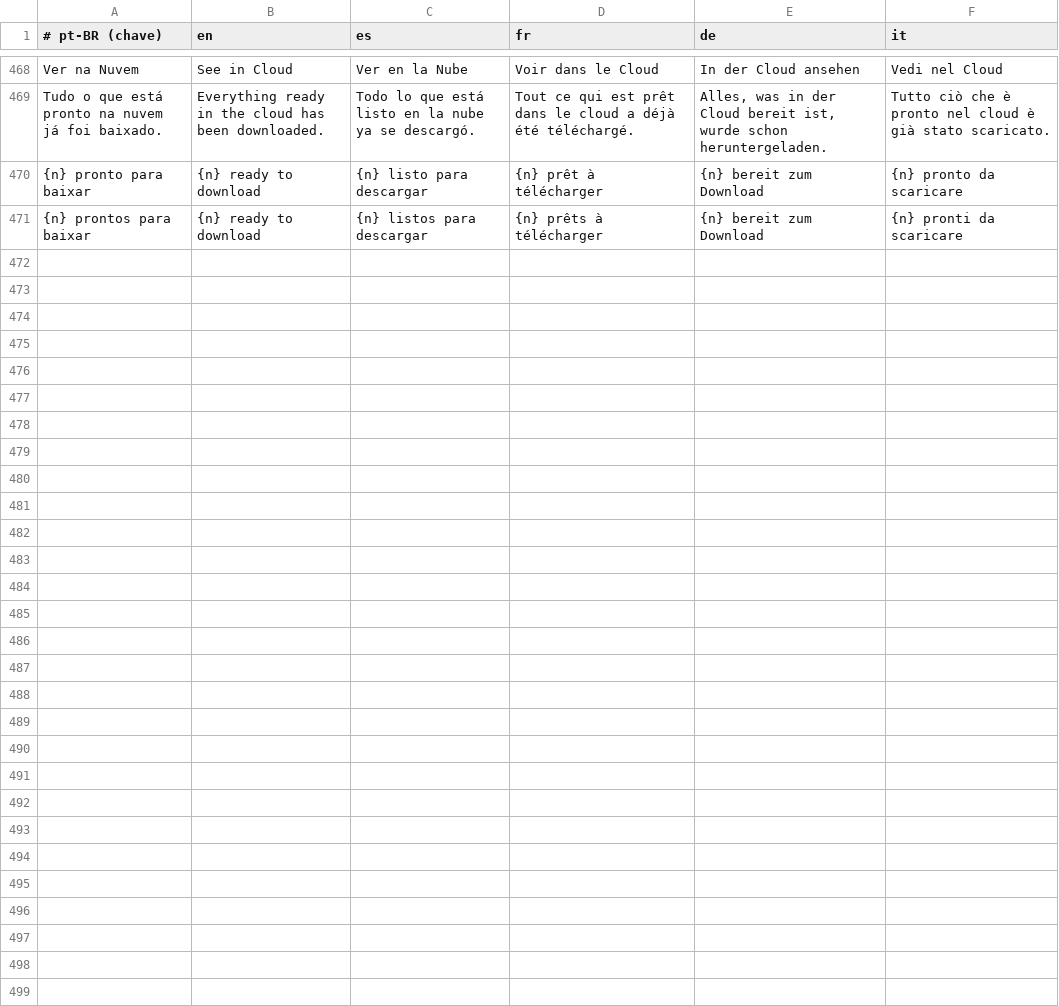
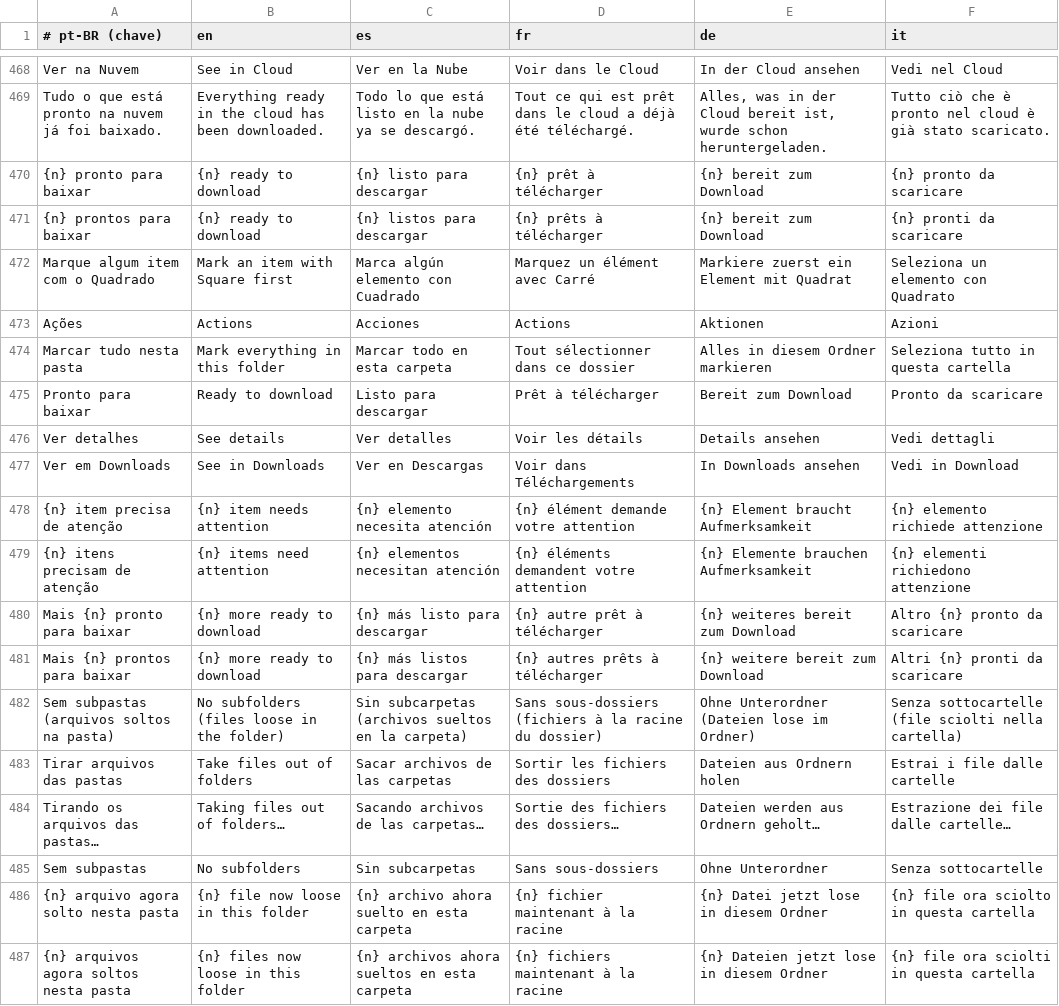
Before and after one commit to searonff/nimbo-ps5, a TSV file: tools/i18n.tsv, drawn as a sheet; only a part is shown, gaps mark what is left out.

```diff
--- a/tools/i18n.tsv
+++ b/tools/i18n.tsv
@@ -471 +471,17 @@ Tudo o que está pronto na nuvem já foi baixado.	Everything ready in the cloud
 {n} prontos para baixar	{n} ready to download	{n} listos para descargar	{n} prêts à télécharger	{n} bereit zum Download	{n} pronti da scaricare
+Marque algum item com o Quadrado	Mark an item with Square first	Marca algún elemento con Cuadrado	Marquez un élément avec Carré	Markiere zuerst ein Element mit Quadrat	Seleziona un elemento con Quadrato
+Ações	Actions	Acciones	Actions	Aktionen	Azioni
+Marcar tudo nesta pasta	Mark everything in this folder	Marcar todo en esta carpeta	Tout sélectionner dans ce dossier	Alles in diesem Ordner markieren	Seleziona tutto in questa cartella
+Pronto para baixar	Ready to download	Listo para descargar	Prêt à télécharger	Bereit zum Download	Pronto da scaricare
+Ver detalhes	See details	Ver detalles	Voir les détails	Details ansehen	Vedi dettagli
+Ver em Downloads	See in Downloads	Ver en Descargas	Voir dans Téléchargements	In Downloads ansehen	Vedi in Download
+{n} item precisa de atenção	{n} item needs attention	{n} elemento necesita atención	{n} élément demande votre attention	{n} Element braucht Aufmerksamkeit	{n} elemento richiede attenzione
+{n} itens precisam de atenção	{n} items need attention	{n} elementos necesitan atención	{n} éléments demandent votre attention	{n} Elemente brauchen Aufmerksamkeit	{n} elementi richiedono attenzione
+Mais {n} pronto para baixar	{n} more ready to download	{n} más listo para descargar	{n} autre prêt à télécharger	{n} weiteres bereit zum Download	Altro {n} pronto da scaricare
+Mais {n} prontos para baixar	{n} more ready to download	{n} más listos para descargar	{n} autres prêts à télécharger	{n} weitere bereit zum Download	Altri {n} pronti da scaricare
+Sem subpastas (arquivos soltos na pasta)	No subfolders (files loose in the folder)	Sin subcarpetas (archivos sueltos en la carpeta)	Sans sous-dossiers (fichiers à la racine du dossier)	Ohne Unterordner (Dateien lose im Ordner)	Senza sottocartelle (file sciolti nella cartella)
+Tirar arquivos das pastas	Take files out of folders	Sacar archivos de las carpetas	Sortir les fichiers des dossiers	Dateien aus Ordnern holen	Estrai i file dalle cartelle
+Tirando os arquivos das pastas…	Taking files out of folders…	Sacando archivos de las carpetas…	Sortie des fichiers des dossiers…	Dateien werden aus Ordnern geholt…	Estrazione dei file dalle cartelle…
+Sem subpastas	No subfolders	Sin subcarpetas	Sans sous-dossiers	Ohne Unterordner	Senza sottocartelle
+{n} arquivo agora solto nesta pasta	{n} file now loose in this folder	{n} archivo ahora suelto en esta carpeta	{n} fichier maintenant à la racine	{n} Datei jetzt lose in diesem Ordner	{n} file ora sciolto in questa cartella
+{n} arquivos agora soltos nesta pasta	{n} files now loose in this folder	{n} archivos ahora sueltos en esta carpeta	{n} fichiers maintenant à la racine	{n} Dateien jetzt lose in diesem Ordner	{n} file ora sciolti in questa cartella
```
Also changed, not shown: 12 other files.
